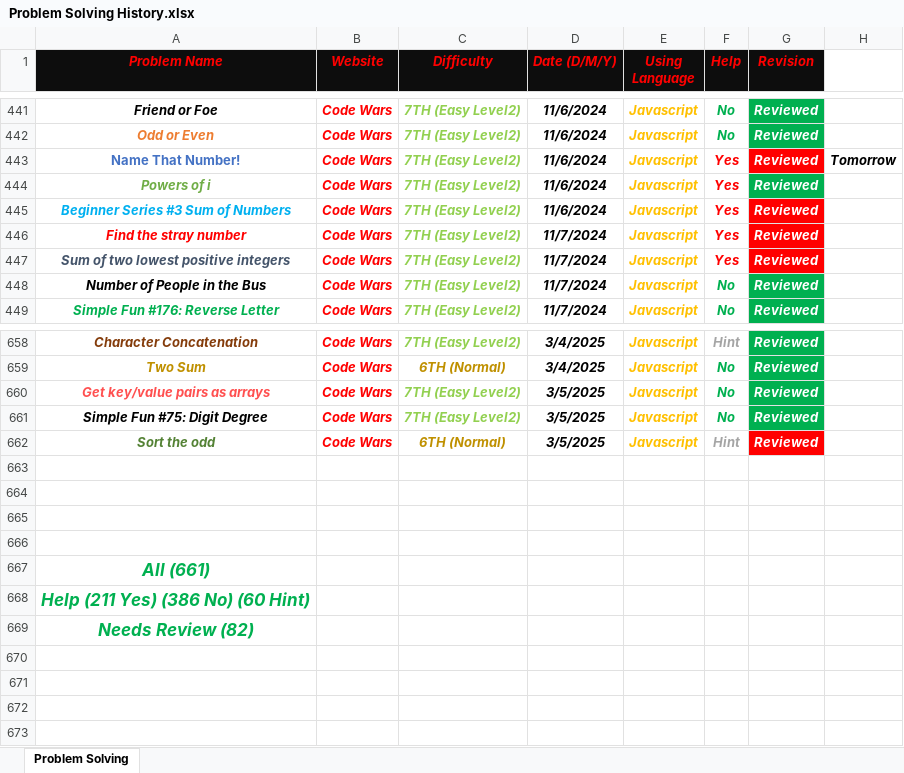
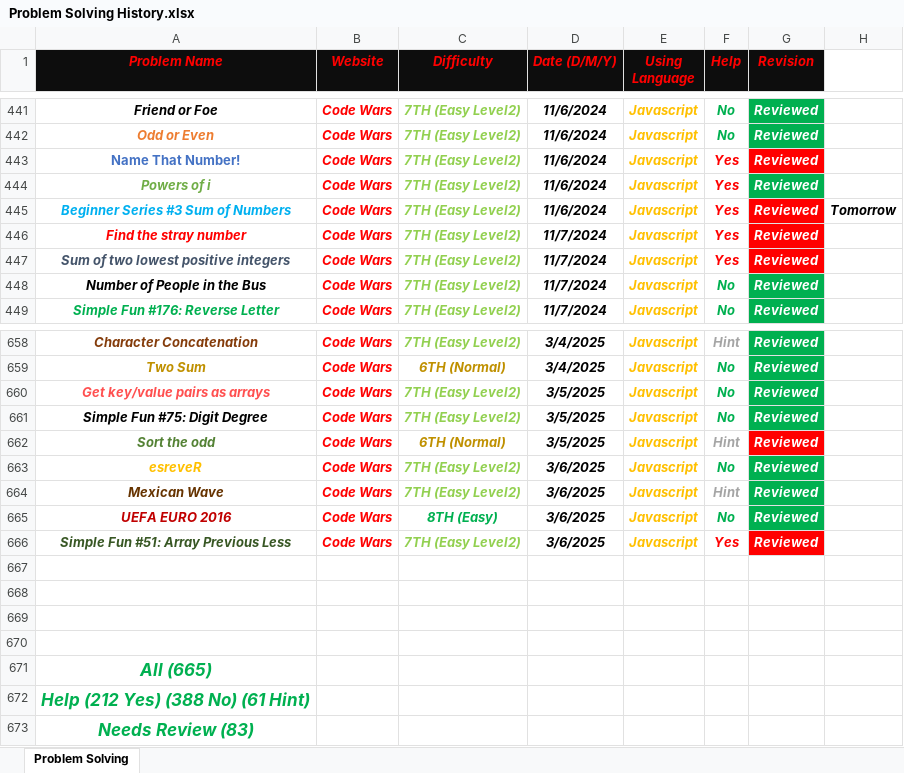
Before and after one commit to Marawan-Saqr/Problem-Solving, an Excel workbook: Problem Solving History.xlsx, sheet Problem Solving, drawn as a sheet; only a part is shown, gaps mark what is left out; values as stored, in another font and other column widths than the file's, no borders; addresses are those after the commit; the diff names each change by its address in the sheet, - before the commit and + after, or states it on an @@ line.

```diff
--- a/Problem Solving History.xlsx (sheet Problem Solving)
+++ b/Problem Solving History.xlsx (sheet Problem Solving)
-H443: Tomorrow
+H443: (empty)
-H445: (empty)
+H445: Tomorrow
+row 663: esreveR | Code Wars | 7TH (Easy Level2) | 3/6/2025 | Javascript | No | Reviewed
+row 664: Mexican Wave | Code Wars | 7TH (Easy Level2) | 3/6/2025 | Javascript | Hint | Reviewed
+row 665: UEFA EURO 2016 | Code Wars | 8TH (Easy) | 3/6/2025 | Javascript | No | Reviewed
+row 666: Simple Fun #51: Array Previous Less | Code Wars | 7TH (Easy Level2) | 3/6/2025 | Javascript | Yes | Reviewed
-A671 (Problem Name): All (661)
+A671 (Problem Name): All (665)
-A672 (Problem Name): Help (211 Yes) (386 No) (60 Hint)
+A672 (Problem Name): Help (212 Yes) (388 No) (61 Hint)
-A673 (Problem Name): Needs Review (82)
+A673 (Problem Name): Needs Review (83)
```
Also changed, not shown: Code & Notes/Functions & Notes.xlsx, 12 other files.
